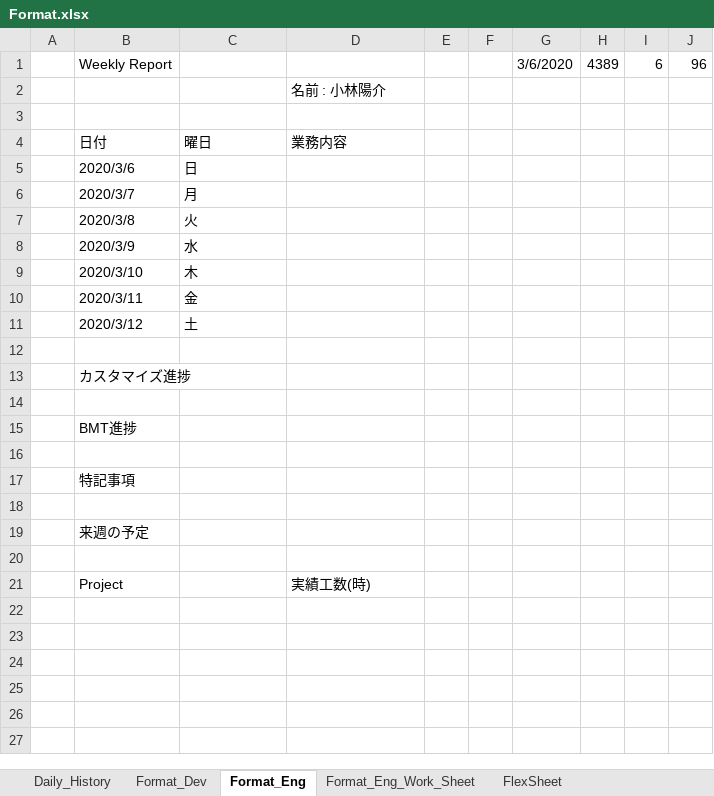
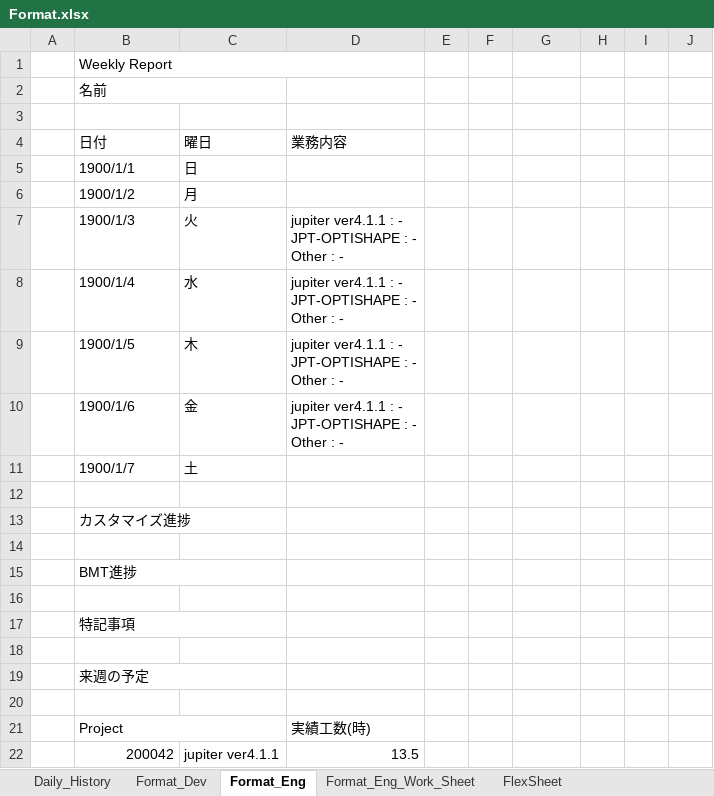
Before and after one commit to nhatvu148/reportmaker_fullstack_react, an Excel workbook: public/Format.xlsx, sheet Format_Eng, drawn as a sheet; values as stored, in another font and other column widths than the file's, no cell formats; removed rows and columns are numbered as before the commit, all else as after; ↵ is a line break in a cell; the diff names each change by its address in the sheet, - before the commit and + after, or states it on an @@ line.

Commit message:
adding Format Eng

```diff
--- a/public/Format.xlsx (sheet Format_Eng)
+++ b/public/Format.xlsx (sheet Format_Eng)
-row 1:  | Weekly Report |  |  |  |  | 3/6/2020 | 4389 | 6 | 96
-row 2:  |  |  | 名前 : 小林陽介
+row 1:  | Weekly Report
+row 2:  | 名前
-B5: 2020/3/6
+B5: 1900/1/1
-B6: 2020/3/7
+B6: 1900/1/2
-row 7:  | 2020/3/8 | 火
-row 8:  | 2020/3/9 | 水
-row 9:  | 2020/3/10 | 木
-row 10:  | 2020/3/11 | 金
+row 7:  | 1900/1/3 | 火 | jupiter ver4.1.1 : - ↵ JPT-OPTISHAPE : - ↵ Other : -
+row 8:  | 1900/1/4 | 水 | jupiter ver4.1.1 : - ↵ JPT-OPTISHAPE : - ↵ Other : -
+row 9:  | 1900/1/5 | 木 | jupiter ver4.1.1 : - ↵ JPT-OPTISHAPE : - ↵ Other : -
+row 10:  | 1900/1/6 | 金 | jupiter ver4.1.1 : - ↵ JPT-OPTISHAPE : - ↵ Other : -
-B11: 2020/3/12
+B11: 1900/1/7
+B13:C13 merged
+B15:C15 merged
+B17:C17 merged
+B19:C19 merged
+B21:C21 merged
+row 22:  | 200042 | jupiter ver4.1.1 | 13.5
```
Also changed, not shown: cell formats, 3 other files.
